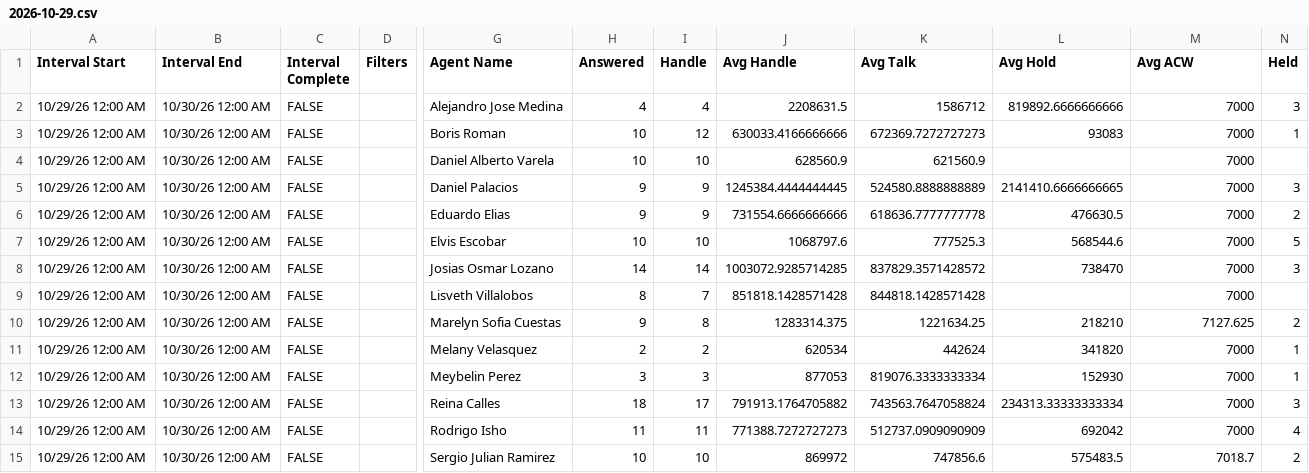
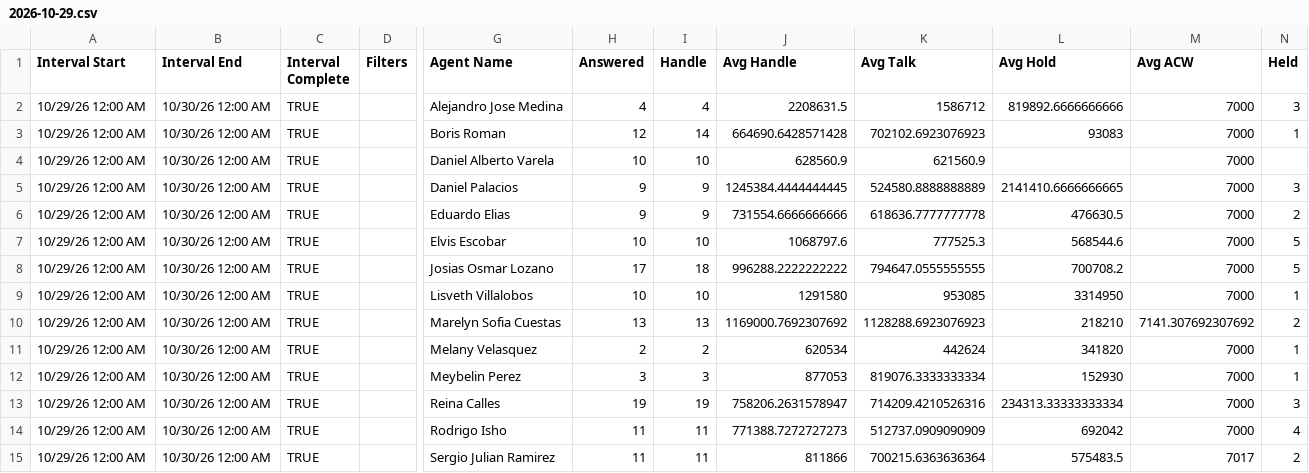
Before and after one commit to Gisikiru/genesys-aht-dashboard, a CSV file: data/2026/oct/2026-10-29.csv, drawn as a sheet; only a part is shown, gaps mark what is left out; the diff names each change by its address in the sheet, - before the commit and + after, or states it on an @@ line.

Commit message:
Update aht 29 final

```diff
--- a/data/2026/oct/2026-10-29.csv
+++ b/data/2026/oct/2026-10-29.csv
-C2:C15 (Interval Complete): FALSE
+C2:C15 (Interval Complete): TRUE
-H3 (Answered): 10
+H3 (Answered): 12
-I3 (Handle): 12
+I3 (Handle): 14
-J3 (Avg Handle): 630033.4166666666
+J3 (Avg Handle): 664690.6428571428
-K3 (Avg Talk): 672369.7272727273
+K3 (Avg Talk): 702102.6923076923
-H8 (Answered): 14
+H8 (Answered): 17
-I8 (Handle): 14
+I8 (Handle): 18
-J8 (Avg Handle): 1003072.9285714285
+J8 (Avg Handle): 996288.2222222222
-K8 (Avg Talk): 837829.3571428572
+K8 (Avg Talk): 794647.0555555555
-L8 (Avg Hold): 738470
+L8 (Avg Hold): 700708.2
-N8 (Held): 3
+N8 (Held): 5
-H9 (Answered): 8
+H9 (Answered): 10
-I9 (Handle): 7
+I9 (Handle): 10
-J9 (Avg Handle): 851818.1428571428
+J9 (Avg Handle): 1291580
-K9 (Avg Talk): 844818.1428571428
+K9 (Avg Talk): 953085
-L9 (Avg Hold): (empty)
+L9 (Avg Hold): 3314950
-N9 (Held): (empty)
+N9 (Held): 1
-H10 (Answered): 9
+H10 (Answered): 13
-I10 (Handle): 8
+I10 (Handle): 13
-J10 (Avg Handle): 1283314.375
+J10 (Avg Handle): 1169000.7692307692
-K10 (Avg Talk): 1221634.25
+K10 (Avg Talk): 1128288.6923076923
-M10 (Avg ACW): 7127.625
+M10 (Avg ACW): 7141.307692307692
-H13 (Answered): 18
+H13 (Answered): 19
-I13 (Handle): 17
+I13 (Handle): 19
-J13 (Avg Handle): 791913.1764705882
+J13 (Avg Handle): 758206.2631578947
-K13 (Avg Talk): 743563.7647058824
+K13 (Avg Talk): 714209.4210526316
-H15 (Answered): 10
+H15 (Answered): 11
-I15 (Handle): 10
+I15 (Handle): 11
-J15 (Avg Handle): 869972
+J15 (Avg Handle): 811866
-K15 (Avg Talk): 747856.6
+K15 (Avg Talk): 700215.6363636364
-M15 (Avg ACW): 7018.7
+M15 (Avg ACW): 7017
```
